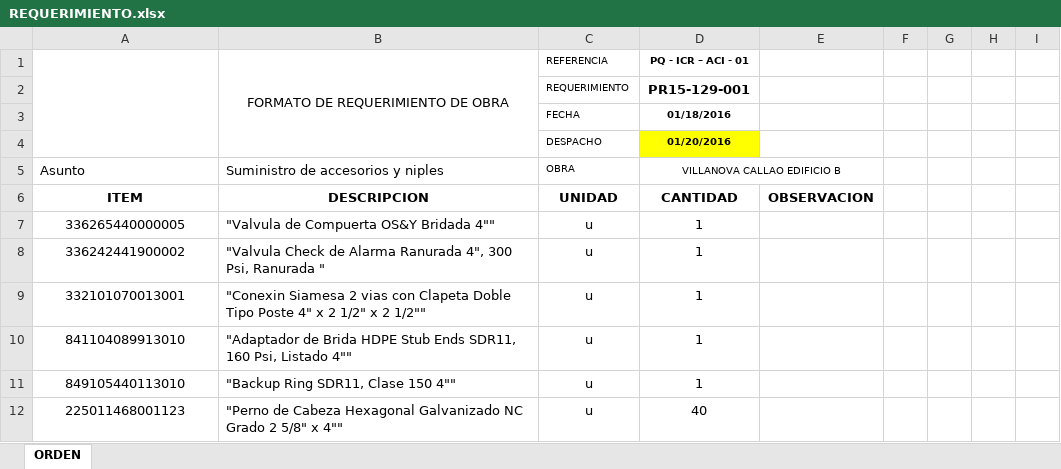
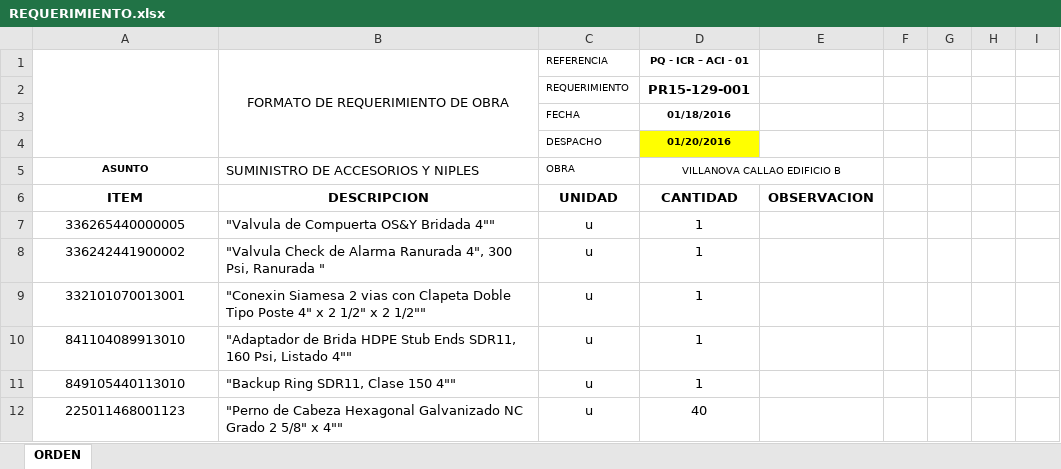
Before and after one commit to cvaldezch/CMSGuias, an Excel workbook: CMSGuias/mediastorage/Temp/REQUERIMIENTO.xlsx, sheet ORDEN, drawn as a sheet; only a part is shown; values as stored, in another font and other column widths than the file's, no borders; charts and pictures not drawn; the diff names each change by its address in the sheet, - before the commit and + after, or states it on an @@ line.

```diff
--- a/CMSGuias/mediastorage/Temp/REQUERIMIENTO.xlsx (sheet ORDEN)
+++ b/CMSGuias/mediastorage/Temp/REQUERIMIENTO.xlsx (sheet ORDEN)
-A5: Asunto
+A5: ASUNTO
@@ A5 bold: off → on, text size: smaller, alignment: left → center @@
-B5 (FORMATO DE REQUERIMIENTO DE OBRA): Suministro de accesorios y niples
+B5 (FORMATO DE REQUERIMIENTO DE OBRA): SUMINISTRO DE ACCESORIOS Y NIPLES
```
Also changed, not shown: charts or pictures, 4 other files.
